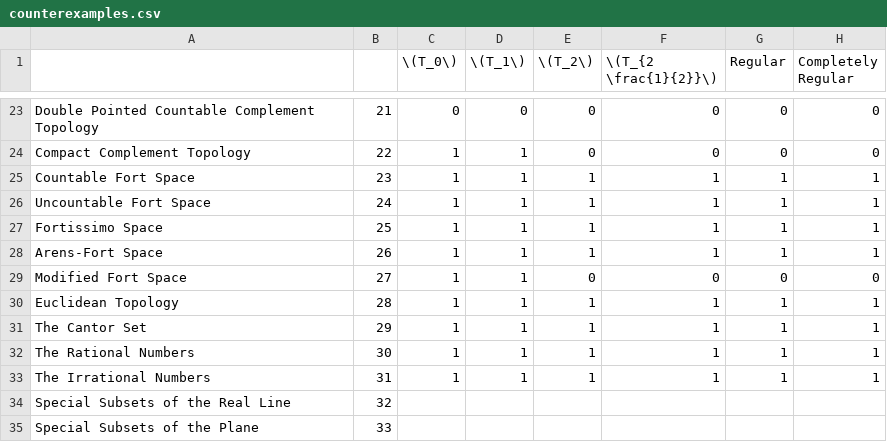
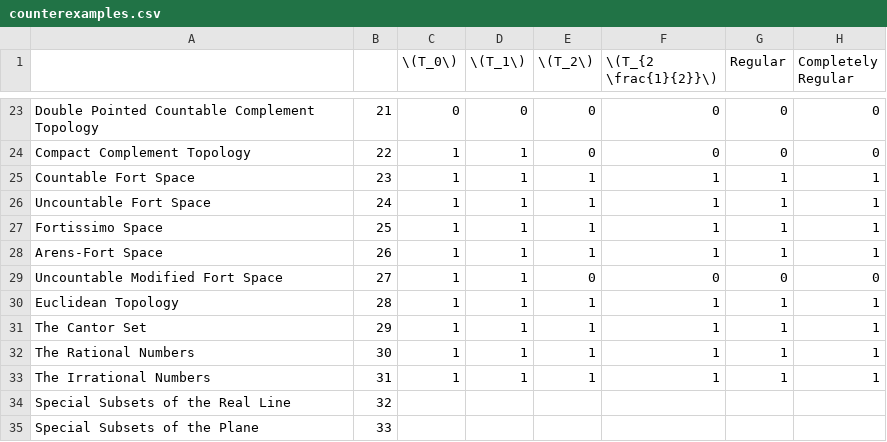
Before and after one commit to jamesdabbs/pi-base, a CSV file: counterexamples.csv, drawn as a sheet; only a part is shown, gaps mark what is left out; the diff names each change by its address in the sheet, - before the commit and + after, or states it on an @@ line.

Commit message:
Update reference table for modified space name

```diff
--- a/counterexamples.csv
+++ b/counterexamples.csv
-A29: Modified Fort Space
+A29: Uncountable Modified Fort Space
```
